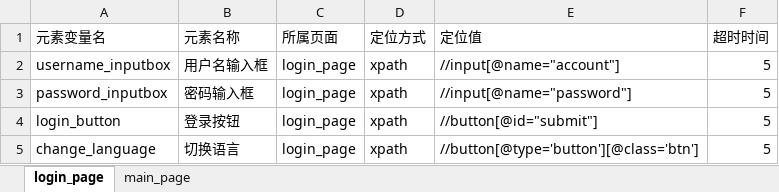
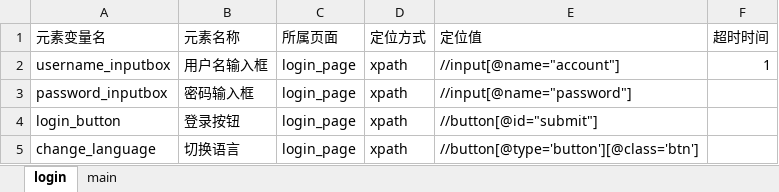
Before and after one commit to anqier-lala/PO_UI_Test_Framework, an Excel workbook: element_info_datas/element_infos.xlsx, sheet login, drawn as a sheet; values as stored, in another font and other column widths than the file's, no borders; the diff names each change by its address in the sheet, - before the commit and + after, or states it on an @@ line.

```diff
--- a/element_info_datas/element_infos.xlsx (sheet login)
+++ b/element_info_datas/element_infos.xlsx (sheet login)
-sheet tab: login_page
+sheet tab: login
-sheet tab: main_page
+sheet tab: main
-F2 (超时时间): 5
+F2 (超时时间): 1
-F3:F5 (超时时间): 5
+F3:F5 (超时时间): (empty)
```
Also changed, not shown: sheet main, 54 other files.
